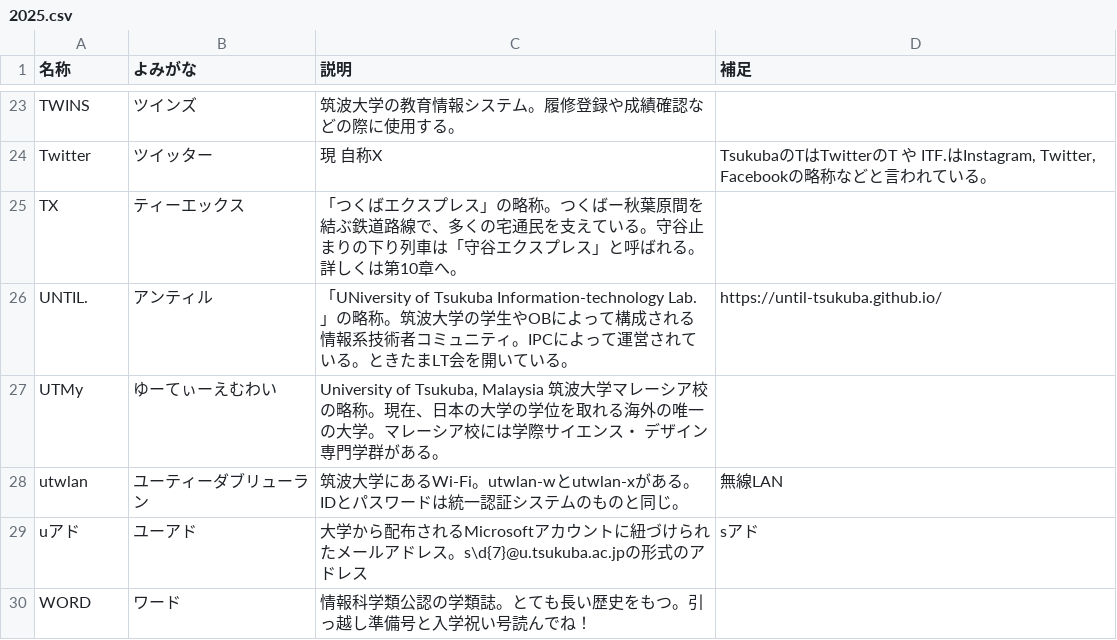
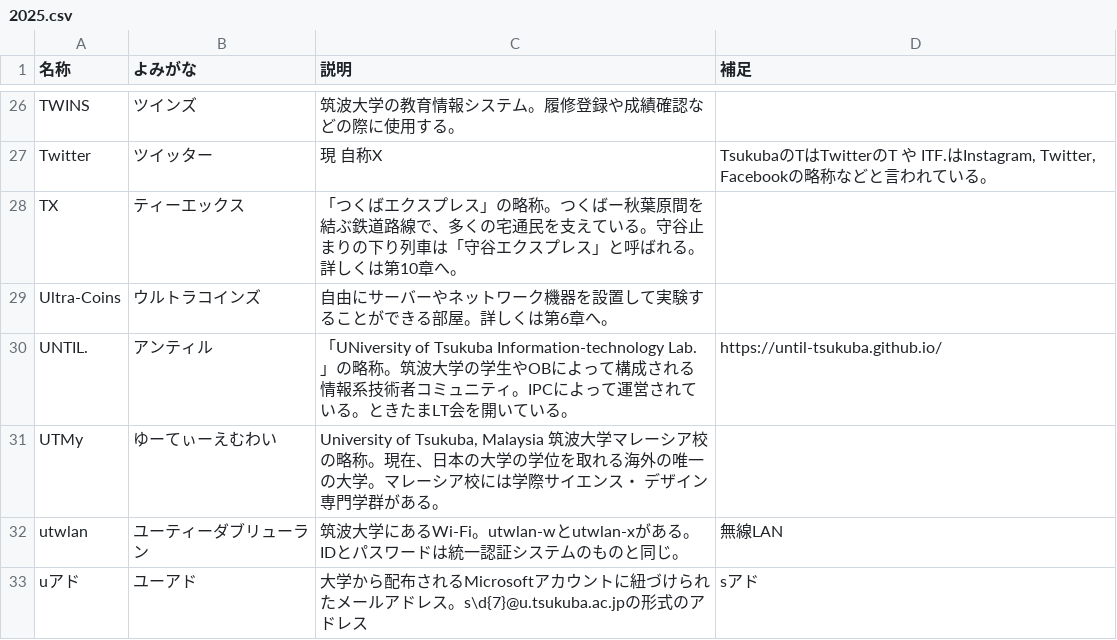
Before and after one commit to hello-coins/tsukuba-dict, a CSV file: archived/2025.csv, drawn as a sheet; only a part is shown, gaps mark what is left out; the shorter side is filled out with more unchanged rows; the diff covers the shown part only.

Commit message:
あ〜わまではそろった, あとはF,H,G,Y

```diff
--- a/archived/2025.csv
+++ b/archived/2025.csv
@@ -25,2 +28,3 @@ Twitter,ツイッター,現 自称X,"TsukubaのTはTwitterのT や ITF.はInstag
 TX,ティーエックス,「つくばエクスプレス」の略称。つくばー秋葉原間を結ぶ鉄道路線で、多くの宅通民を支えている。守谷止まりの下り列車は「守谷エクスプレス」と呼ばれる。詳しくは第10章へ。,
+Ultra-Coins,ウルトラコインズ,自由にサーバーやネットワーク機器を設置して実験することができる部屋。詳しくは第6章へ。,
 UNTIL.,アンティル,「UNiversity of Tsukuba Information-technology Lab.」の略称。筑波大学の学生やOBによって構成される情報系技術者コミュニティ。IPCによって運営されている。ときたまLT会を開いている。,https://until-tsukuba.github.io/
```
Also changed, not shown: 8 added rows elsewhere in this file.
